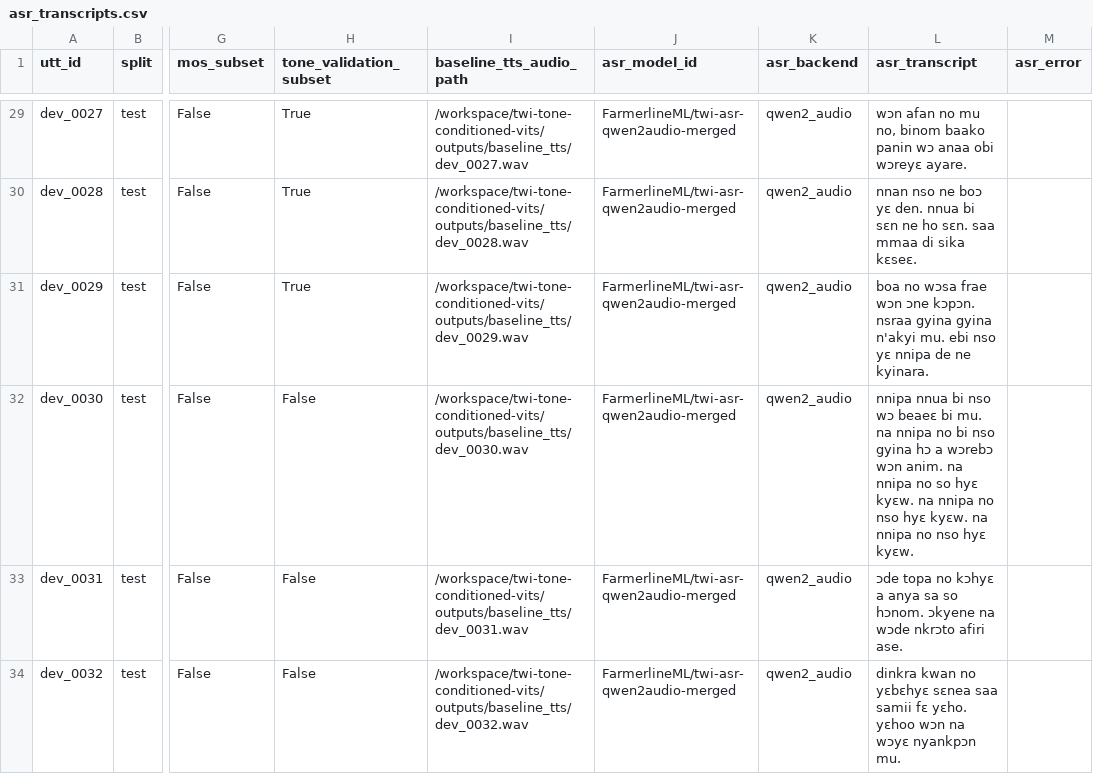
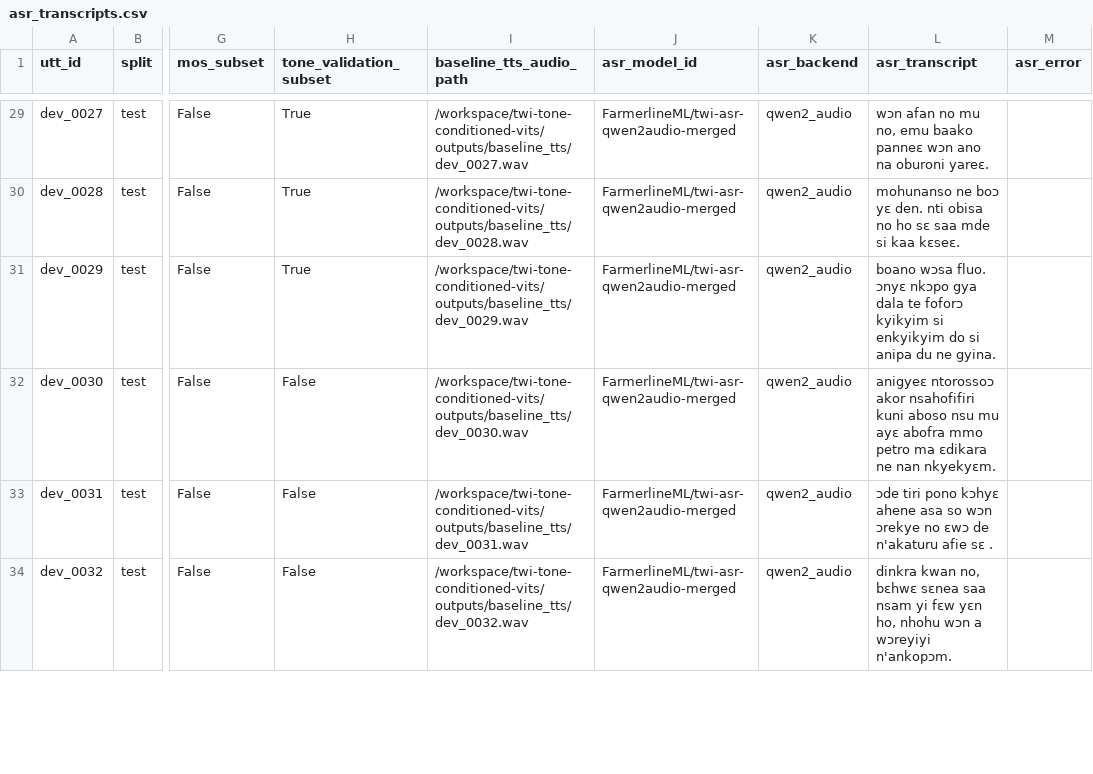
Before and after one commit to Shrivar3/twi-tone-conditioned-vits, a CSV file: results/asr_transcripts.csv, drawn as a sheet; only a part is shown, gaps mark what is left out; the diff covers the shown part only; the diff names each change by its address in the sheet, - before the commit and + after, or states it on an @@ line.

```diff
--- a/results/asr_transcripts.csv
+++ b/results/asr_transcripts.csv
-L29 (asr_transcript): …mu no, binom baako panin wɔ anaa obi wɔreyɛ ayare.
+L29 (asr_transcript): …mu no, emu baako panneɛ wɔn ano na oburoni yareɛ.
-L30 (asr_transcript): nnan nso ne boɔ yɛ den. nnua bi sɛn ne ho sɛn. saa mmaa di sika kɛseɛ.
+L30 (asr_transcript): mohunanso ne boɔ yɛ den. nti obisa no ho sɛ saa mde si kaa kɛseɛ.
-L31 (asr_transcript): boa no wɔsa frae wɔn ɔne kɔpɔn. nsraa gyina gyina n'akyi mu. ebi nso yɛ nnipa de ne kyinara.
+L31 (asr_transcript): boano wɔsa fluo. ɔnyɛ nkɔpo gya dala te foforɔ kyikyim si enkyikyim do si anipa du ne gyina.
-L32 (asr_transcript): nnipa nnua bi nso wɔ beaeɛ bi mu. na nnipa no bi nso gyina hɔ a wɔrebɔ wɔn anim. na nnipa no so hyɛ kyɛw. na nnipa no nso hyɛ kyɛw. na nnipa no nso hyɛ kyɛw.
+L32 (asr_transcript): anigyeɛ ntorossoɔ akor nsahofifiri kuni aboso nsu mu ayɛ abofra mmo petro ma ɛdikara ne nan nkyekyɛm.
-L33 (asr_transcript): ɔde topa no kɔhyɛ a anya sa so hɔnom. ɔkyene na wɔde nkrɔto afiri ase.
+L33 (asr_transcript): ɔde tiri pono kɔhyɛ ahene asa so wɔn ɔrekye no ɛwɔ de n'akaturu afie sɛ .
-L34 (asr_transcript): dinkra kwan no yɛbɛhyɛ sɛnea saa samii fɛ yɛho. yɛhoo wɔn na wɔyɛ nyankpɔn mu.
+L34 (asr_transcript): dinkra kwan no, bɛhwɛ sɛnea saa nsam yi fɛw yɛn ho, nhohu wɔn a wɔreyiyi n'ankopɔm.
```
Also changed, not shown: 44 edited cells elsewhere in this file, results/baseline_wer.csv.
